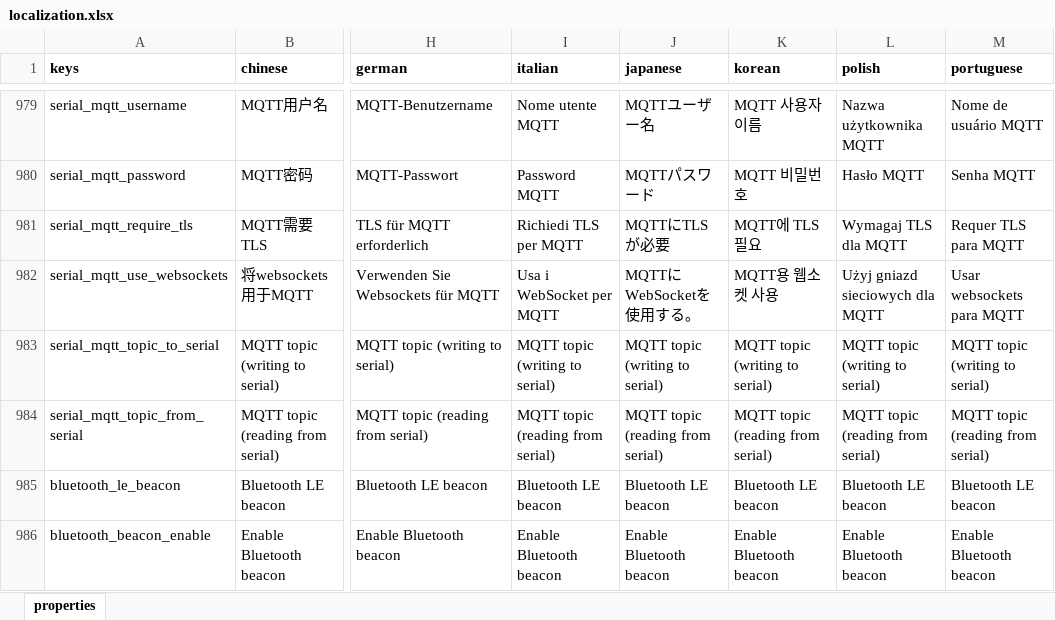
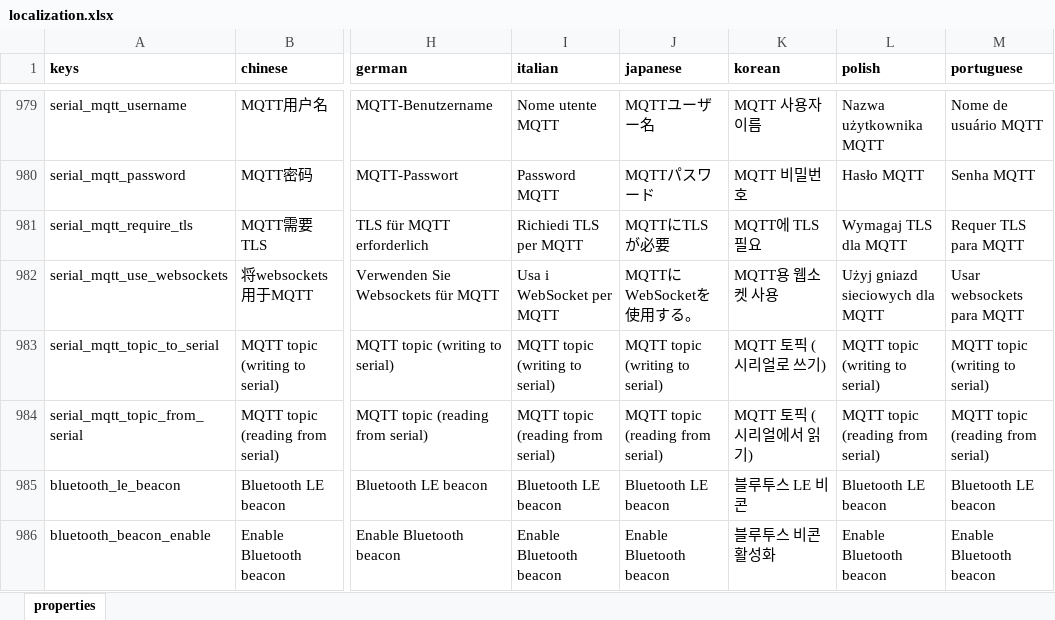
Before and after one commit to Slideshow-digital/slideshow-localization, an Excel workbook: backend/localization.xlsx, sheet properties, drawn as a sheet; only a part is shown, gaps mark what is left out; values as stored, in another font and other column widths than the file's, no borders; the diff covers the shown part only; the diff names each change by its address in the sheet, - before the commit and + after, or states it on an @@ line.

```diff
--- a/backend/localization.xlsx (sheet properties)
+++ b/backend/localization.xlsx (sheet properties)
-K983 (korean): MQTT topic (writing to serial)
+K983 (korean): MQTT 토픽 (시리얼로 쓰기)
-K984 (korean): MQTT topic (reading from serial)
+K984 (korean): MQTT 토픽 (시리얼에서 읽기)
-K985 (korean): Bluetooth LE beacon
+K985 (korean): 블루투스 LE 비콘
-K986 (korean): Enable Bluetooth beacon
+K986 (korean): 블루투스 비콘 활성화
```
Also changed, not shown: 62 edited cells elsewhere in this sheet, 17 other files.
